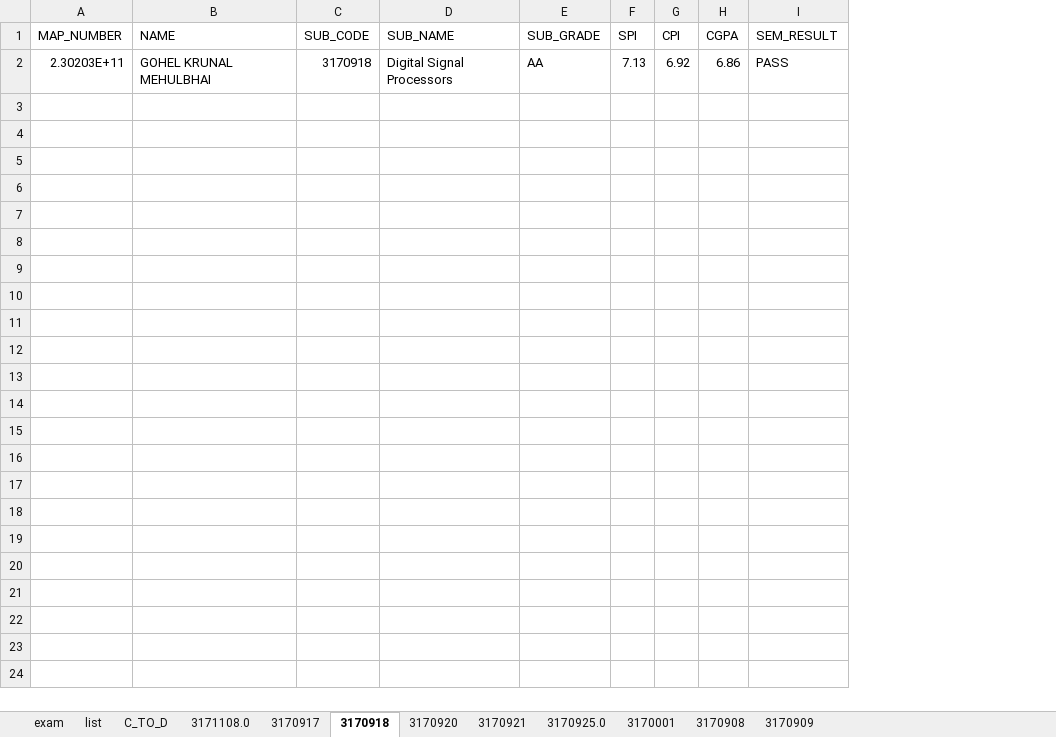
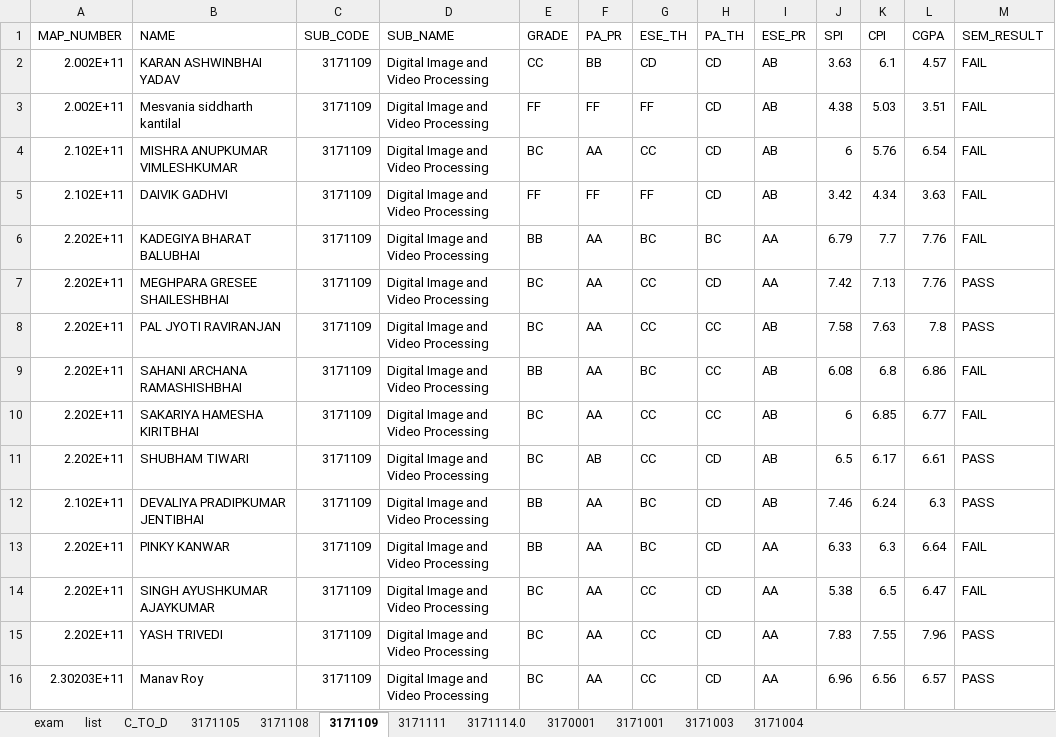
Before and after one commit to parmargv/result-analysis, an Excel workbook: GTU_RESULT_ANALYSIS.xlsx, sheet 3171109, drawn as a sheet; values as stored, in another font and other column widths than the file's, no borders; removed rows and columns are numbered as before the commit, all else as after; the diff names each change by its address in the sheet, - before the commit and + after, or states it on an @@ line.

```diff
--- a/GTU_RESULT_ANALYSIS.xlsx (sheet 3171109)
+++ b/GTU_RESULT_ANALYSIS.xlsx (sheet 3171109)
-sheet tab: 3171108.0
+sheet tab: 3171105
-sheet tab: 3170917
+sheet tab: 3171108
-sheet tab: 3170918
+sheet tab: 3171109
-sheet tab: 3170920
+sheet tab: 3171111
-sheet tab: 3170921
+sheet tab: 3171114.0
-sheet tab: 3170908
+sheet tab: 3171003
-sheet tab: 3170909
+sheet tab: 3171004
-sheet tab: 3170925.0
+sheet tab: 3171001
-column E (SUB_GRADE), empty
+column E (GRADE), empty
+column F (PA_PR), empty
+column G (ESE_TH), empty
+column H (PA_TH), empty
+column I (ESE_PR), empty
-row 2: 2.30203E+11 | GOHEL KRUNAL MEHULBHAI | 3170918 | Digital Signal Processors | AA | 7.13 | 6.92 | 6.86 | PASS
+row 2: 2.002E+11 | KARAN ASHWINBHAI YADAV | 3171109 | Digital Image and Video Processing | CC | BB | CD | CD | AB | 3.63 | 6.1 | 4.57 | FAIL
+row 3: 2.002E+11 | Mesvania siddharth kantilal | 3171109 | Digital Image and Video Processing | FF | FF | FF | CD | AB | 4.38 | 5.03 | 3.51 | FAIL
+row 4: 2.102E+11 | MISHRA ANUPKUMAR VIMLESHKUMAR | 3171109 | Digital Image and Video Processing | BC | AA | CC | CD | AB | 6 | 5.76 | 6.54 | FAIL
+row 5: 2.102E+11 | DAIVIK GADHVI | 3171109 | Digital Image and Video Processing | FF | FF | FF | CD | AB | 3.42 | 4.34 | 3.63 | FAIL
+row 6: 2.202E+11 | KADEGIYA BHARAT BALUBHAI | 3171109 | Digital Image and Video Processing | BB | AA | BC | BC | AA | 6.79 | 7.7 | 7.76 | FAIL
+row 7: 2.202E+11 | MEGHPARA GRESEE SHAILESHBHAI | 3171109 | Digital Image and Video Processing | BC | AA | CC | CD | AA | 7.42 | 7.13 | 7.76 | PASS
+row 8: 2.202E+11 | PAL JYOTI RAVIRANJAN | 3171109 | Digital Image and Video Processing | BC | AA | CC | CC | AB | 7.58 | 7.63 | 7.8 | PASS
+row 9: 2.202E+11 | SAHANI ARCHANA RAMASHISHBHAI | 3171109 | Digital Image and Video Processing | BB | AA | BC | CC | AB | 6.08 | 6.8 | 6.86 | FAIL
+row 10: 2.202E+11 | SAKARIYA HAMESHA KIRITBHAI | 3171109 | Digital Image and Video Processing | BC | AA | CC | CC | AB | 6 | 6.85 | 6.77 | FAIL
+row 11: 2.202E+11 | SHUBHAM TIWARI | 3171109 | Digital Image and Video Processing | BC | AB | CC | CD | AB | 6.5 | 6.17 | 6.61 | PASS
+row 12: 2.102E+11 | DEVALIYA PRADIPKUMAR JENTIBHAI | 3171109 | Digital Image and Video Processing | BB | AA | BC | CD | AB | 7.46 | 6.24 | 6.3 | PASS
+row 13: 2.202E+11 | PINKY KANWAR | 3171109 | Digital Image and Video Processing | BB | AA | BC | CD | AA | 6.33 | 6.3 | 6.64 | FAIL
+row 14: 2.202E+11 | SINGH AYUSHKUMAR AJAYKUMAR | 3171109 | Digital Image and Video Processing | BC | AA | CC | CD | AA | 5.38 | 6.5 | 6.47 | FAIL
+row 15: 2.202E+11 | YASH TRIVEDI | 3171109 | Digital Image and Video Processing | BC | AA | CC | CD | AA | 7.83 | 7.55 | 7.96 | PASS
+row 16: 2.30203E+11 | Manav Roy | 3171109 | Digital Image and Video Processing | BC | AA | CC | CD | AA | 6.96 | 6.56 | 6.57 | PASS
```
Also changed, not shown: sheet 3171004, sheet 3171003, sheet 3171108, sheet 3171114.0, sheet 3171111, sheet 3170001, 2 more sheets, 2 other files.
